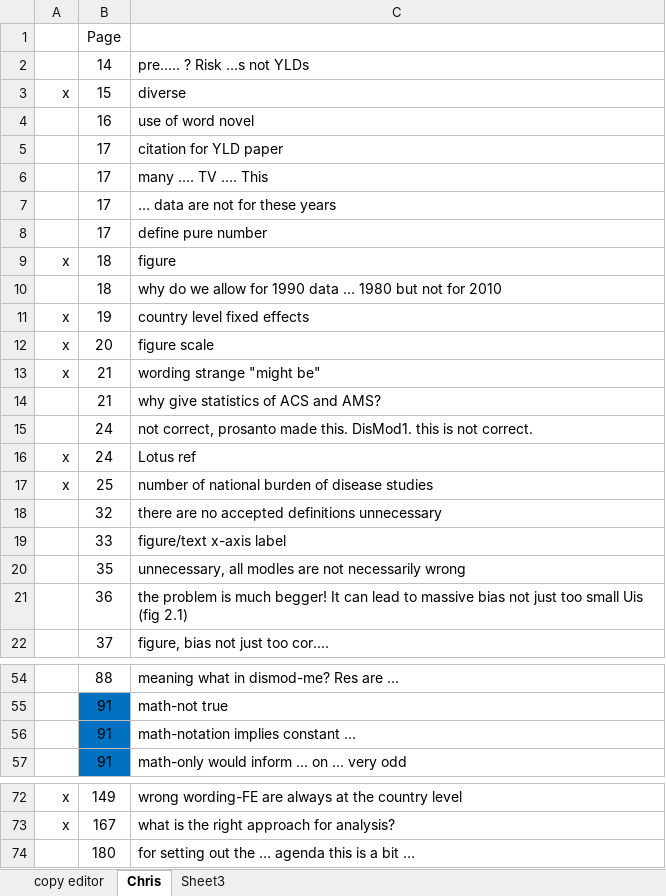
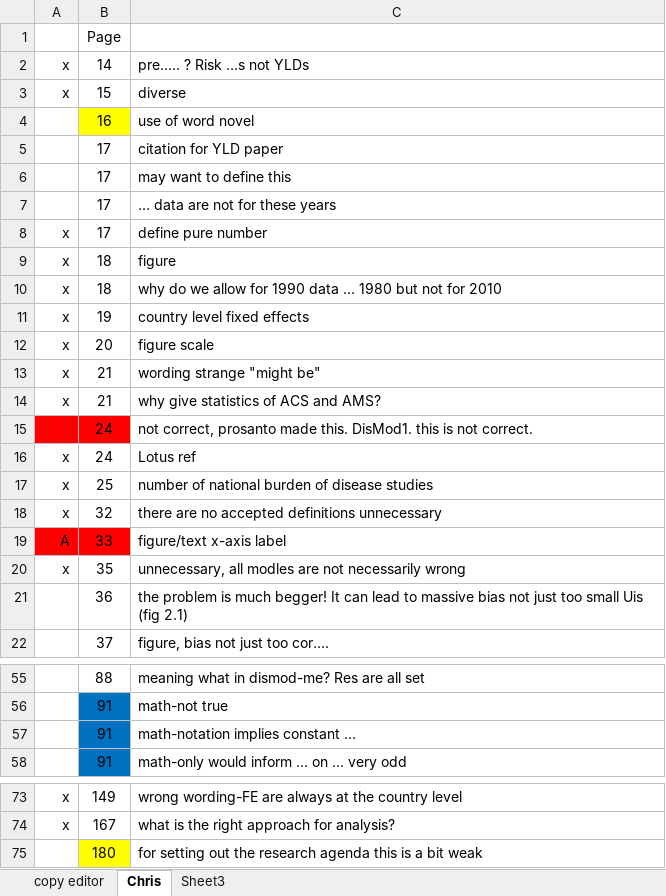
Before and after one commit to aflaxman/gbd, an Excel workbook: book/book_edits.xlsx, sheet Chris, drawn as a sheet; only a part is shown, gaps mark what is left out; values as stored, in another font and other column widths than the file's, no borders; addresses are those after the commit; the diff covers the shown part only; the diff names each change by its address in the sheet, - before the commit and + after, or states it on an @@ line.

Commit message:
book: more Chris edits

```diff
--- a/book/book_edits.xlsx (sheet Chris)
+++ b/book/book_edits.xlsx (sheet Chris)
-A2: (empty)
+A2: x
-B4 fill: none
+B4 fill: #FFFF00
-C6: many …. TV …. This
+C6: may want to define this
-A8: (empty)
+A8: x
-A10: (empty)
+A10: x
-A14: (empty)
+A14: x
-A15:B15 fill: none
+A15:B15 fill: #FF0000
-A18: (empty)
+A18: x
-A19: (empty)
+A19: A
-A19:B19 fill: none
+A19:B19 fill: #FF0000
-A20: (empty)
+A20: x
-C55: meaning what in dismod-me? Res are …
+C55: meaning what in dismod-me? Res are all set
-B75 fill: none
+B75 fill: #FFFF00
-C75: …out the … agenda this is a bit …
+C75: …out the research agenda this is a bit weak
```
Also changed, not shown: 4 added rows, 3 removed rows, 10 edited cells and cell formats elsewhere in this sheet, 6 other files.
